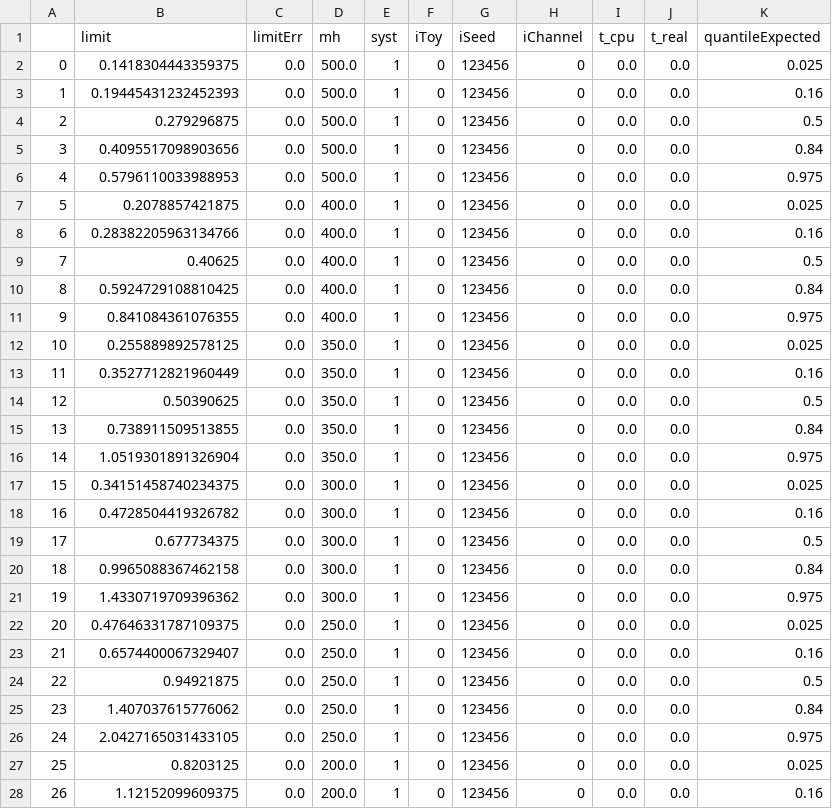
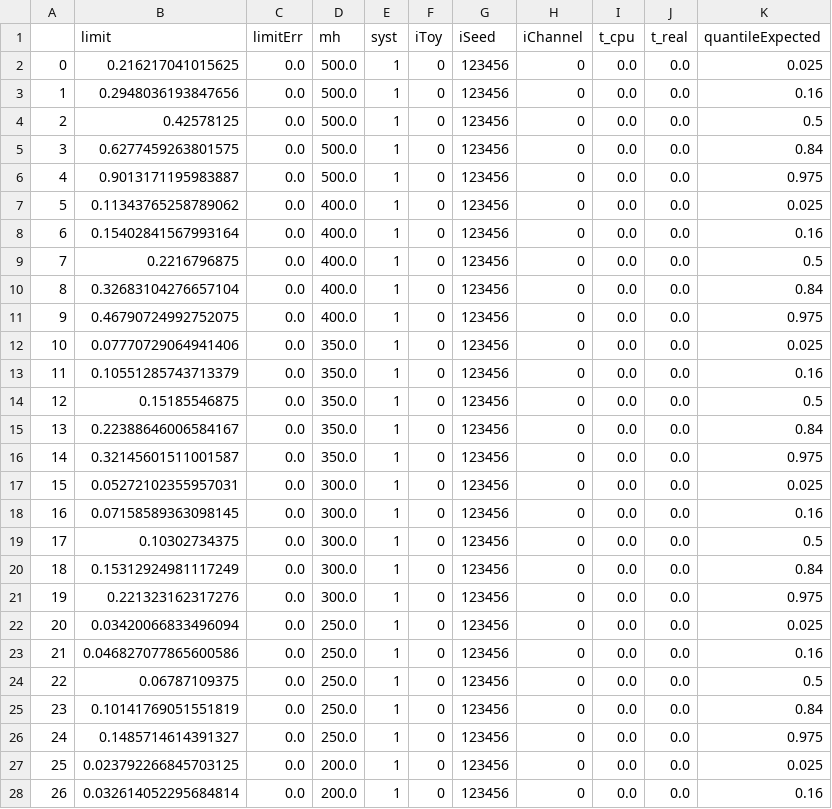
Before and after one commit to rymuelle/BFFZP_combine_tool, a CSV file: higgsCombineTest.AsymptoticLimits_17.root.csv, drawn as a sheet; only a part is shown; the diff covers the shown part only.

```diff
--- a/higgsCombineTest.AsymptoticLimits_17.root.csv
+++ b/higgsCombineTest.AsymptoticLimits_17.root.csv
@@ -1,28 +1,28 @@
 ,limit,limitErr,mh,syst,iToy,iSeed,iChannel,t_cpu,t_real,quantileExpected
-0,0.1418304443359375,0.0,500.0,1,0,123456,0,0.0,0.0,0.025
-1,0.19445431232452393,0.0,500.0,1,0,123456,0,0.0,0.0,0.16
-2,0.279296875,0.0,500.0,1,0,123456,0,0.0,0.0,0.5
-3,0.4095517098903656,0.0,500.0,1,0,123456,0,0.0,0.0,0.84
-4,0.5796110033988953,0.0,500.0,1,0,123456,0,0.0,0.0,0.975
-5,0.2078857421875,0.0,400.0,1,0,123456,0,0.0,0.0,0.025
-6,0.28382205963134766,0.0,400.0,1,0,123456,0,0.0,0.0,0.16
-7,0.40625,0.0,400.0,1,0,123456,0,0.0,0.0,0.5
-8,0.5924729108810425,0.0,400.0,1,0,123456,0,0.0,0.0,0.84
-9,0.841084361076355,0.0,400.0,1,0,123456,0,0.0,0.0,0.975
-10,0.255889892578125,0.0,350.0,1,0,123456,0,0.0,0.0,0.025
-11,0.3527712821960449,0.0,350.0,1,0,123456,0,0.0,0.0,0.16
-12,0.50390625,0.0,350.0,1,0,123456,0,0.0,0.0,0.5
-13,0.738911509513855,0.0,350.0,1,0,123456,0,0.0,0.0,0.84
-14,1.0519301891326904,0.0,350.0,1,0,123456,0,0.0,0.0,0.975
-15,0.34151458740234375,0.0,300.0,1,0,123456,0,0.0,0.0,0.025
-16,0.4728504419326782,0.0,300.0,1,0,123456,0,0.0,0.0,0.16
-17,0.677734375,0.0,300.0,1,0,123456,0,0.0,0.0,0.5
-18,0.9965088367462158,0.0,300.0,1,0,123456,0,0.0,0.0,0.84
-19,1.4330719709396362,0.0,300.0,1,0,123456,0,0.0,0.0,0.975
-20,0.47646331787109375,0.0,250.0,1,0,123456,0,0.0,0.0,0.025
-21,0.6574400067329407,0.0,250.0,1,0,123456,0,0.0,0.0,0.16
-22,0.94921875,0.0,250.0,1,0,123456,0,0.0,0.0,0.5
-23,1.407037615776062,0.0,250.0,1,0,123456,0,0.0,0.0,0.84
-24,2.0427165031433105,0.0,250.0,1,0,123456,0,0.0,0.0,0.975
-25,0.8203125,0.0,200.0,1,0,123456,0,0.0,0.0,0.025
-26,1.12152099609375,0.0,200.0,1,0,123456,0,0.0,0.0,0.16
+0,0.216217041015625,0.0,500.0,1,0,123456,0,0.0,0.0,0.025
+1,0.2948036193847656,0.0,500.0,1,0,123456,0,0.0,0.0,0.16
+2,0.42578125,0.0,500.0,1,0,123456,0,0.0,0.0,0.5
+3,0.6277459263801575,0.0,500.0,1,0,123456,0,0.0,0.0,0.84
+4,0.9013171195983887,0.0,500.0,1,0,123456,0,0.0,0.0,0.975
+5,0.11343765258789062,0.0,400.0,1,0,123456,0,0.0,0.0,0.025
+6,0.15402841567993164,0.0,400.0,1,0,123456,0,0.0,0.0,0.16
+7,0.2216796875,0.0,400.0,1,0,123456,0,0.0,0.0,0.5
+8,0.32683104276657104,0.0,400.0,1,0,123456,0,0.0,0.0,0.84
+9,0.46790724992752075,0.0,400.0,1,0,123456,0,0.0,0.0,0.975
+10,0.07770729064941406,0.0,350.0,1,0,123456,0,0.0,0.0,0.025
+11,0.10551285743713379,0.0,350.0,1,0,123456,0,0.0,0.0,0.16
+12,0.15185546875,0.0,350.0,1,0,123456,0,0.0,0.0,0.5
+13,0.22388646006584167,0.0,350.0,1,0,123456,0,0.0,0.0,0.84
+14,0.32145601511001587,0.0,350.0,1,0,123456,0,0.0,0.0,0.975
+15,0.05272102355957031,0.0,300.0,1,0,123456,0,0.0,0.0,0.025
+16,0.07158589363098145,0.0,300.0,1,0,123456,0,0.0,0.0,0.16
+17,0.10302734375,0.0,300.0,1,0,123456,0,0.0,0.0,0.5
+18,0.15312924981117249,0.0,300.0,1,0,123456,0,0.0,0.0,0.84
+19,0.221323162317276,0.0,300.0,1,0,123456,0,0.0,0.0,0.975
+20,0.03420066833496094,0.0,250.0,1,0,123456,0,0.0,0.0,0.025
+21,0.046827077865600586,0.0,250.0,1,0,123456,0,0.0,0.0,0.16
+22,0.06787109375,0.0,250.0,1,0,123456,0,0.0,0.0,0.5
+23,0.10141769051551819,0.0,250.0,1,0,123456,0,0.0,0.0,0.84
+24,0.1485714614391327,0.0,250.0,1,0,123456,0,0.0,0.0,0.975
+25,0.023792266845703125,0.0,200.0,1,0,123456,0,0.0,0.0,0.025
+26,0.032614052295684814,0.0,200.0,1,0,123456,0,0.0,0.0,0.16
```
Also changed, not shown: 3 edited cells elsewhere in this file, higgsCombineTest.AsymptoticLimits_16.root.csv, higgsCombineTest.AsymptoticLimits_18.root.csv, 4 other files.
